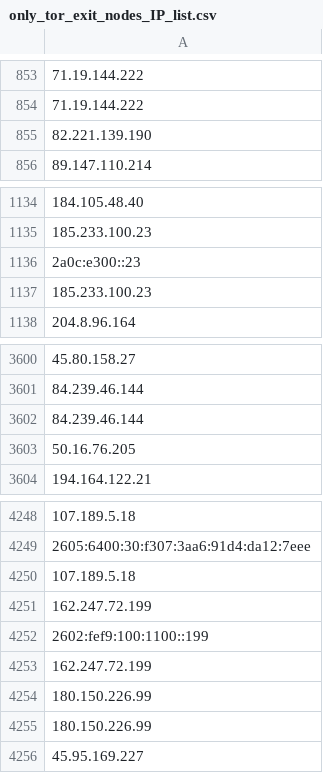
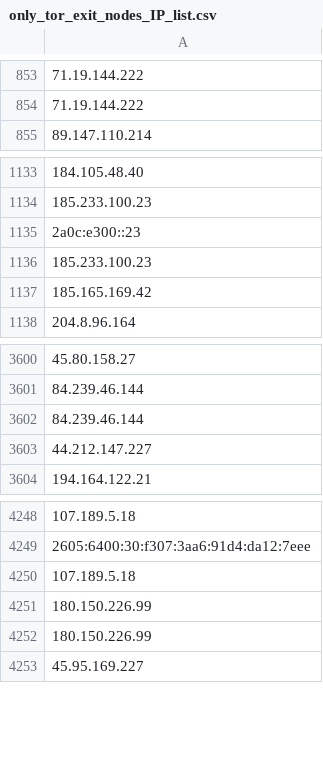
Before and after one commit to onlyforbakup/awesome-lists, a CSV file: Lists/TOR/only_tor_exit_nodes_IP_list.csv, drawn as a sheet; only a part is shown, gaps mark what is left out; removed rows and columns are numbered as before the commit, all else as after; the diff names each change by its address in the sheet, - before the commit and + after, or states it on an @@ line.

```diff
--- a/Lists/TOR/only_tor_exit_nodes_IP_list.csv
+++ b/Lists/TOR/only_tor_exit_nodes_IP_list.csv
-row 855: 82.221.139.190
+row 1137: 185.165.169.42
-A3603: 50.16.76.205
+A3603: 44.212.147.227
-row 4251: 162.247.72.199
-row 4252: 2602:fef9:100:1100::199
-row 4253: 162.247.72.199
```
Also changed, not shown: Lists/TOR/only_tor_guard_nodes_IP_list.csv, 2 other files.
